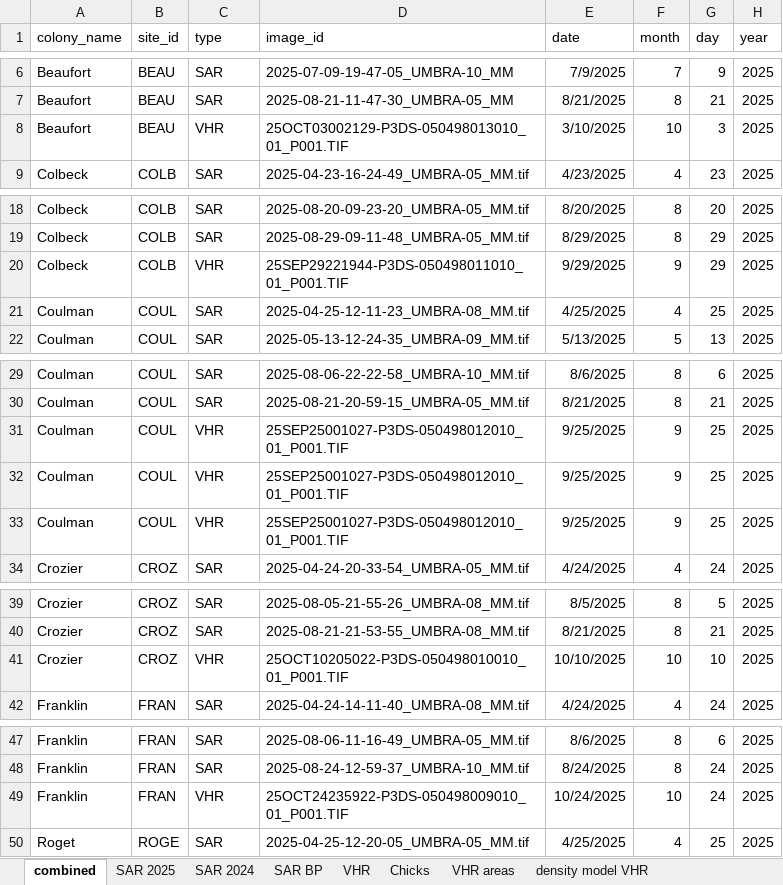
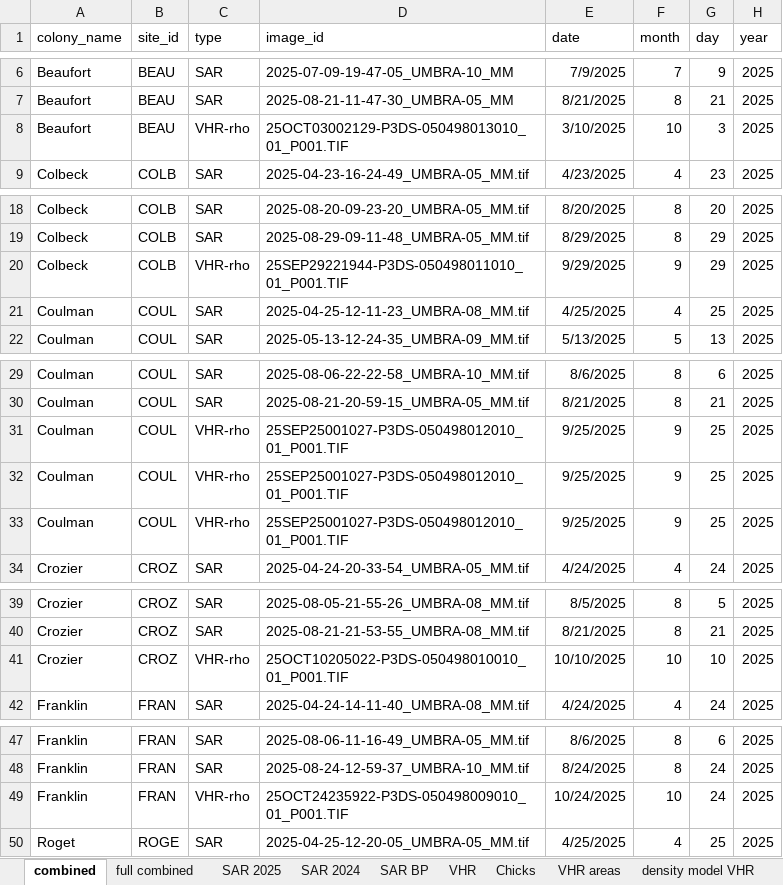
Before and after one commit to rosetazetta/SAR_RossSea_compare, an Excel workbook: Data/RossSea_Phenology_estimates2025.xlsx, sheet combined, drawn as a sheet; only a part is shown, gaps mark what is left out; values as stored, in another font and other column widths than the file's, no borders; the diff covers the shown part only; the diff names each change by its address in the sheet, - before the commit and + after, or states it on an @@ line.

```diff
--- a/Data/RossSea_Phenology_estimates2025.xlsx (sheet combined)
+++ b/Data/RossSea_Phenology_estimates2025.xlsx (sheet combined)
+sheet tab: full combined
-C8 (type): VHR
+C8 (type): VHR-rho
-C20 (type): VHR
+C20 (type): VHR-rho
-C31:C33 (type): VHR
+C31:C33 (type): VHR-rho
-C41 (type): VHR
+C41 (type): VHR-rho
-C49 (type): VHR
+C49 (type): VHR-rho
```
Also changed, not shown: 2 edited cells elsewhere in this sheet, sheet SAR 2025, sheet SAR 2024, sheet density model VHR, sheet VHR, sheet SAR BP.
